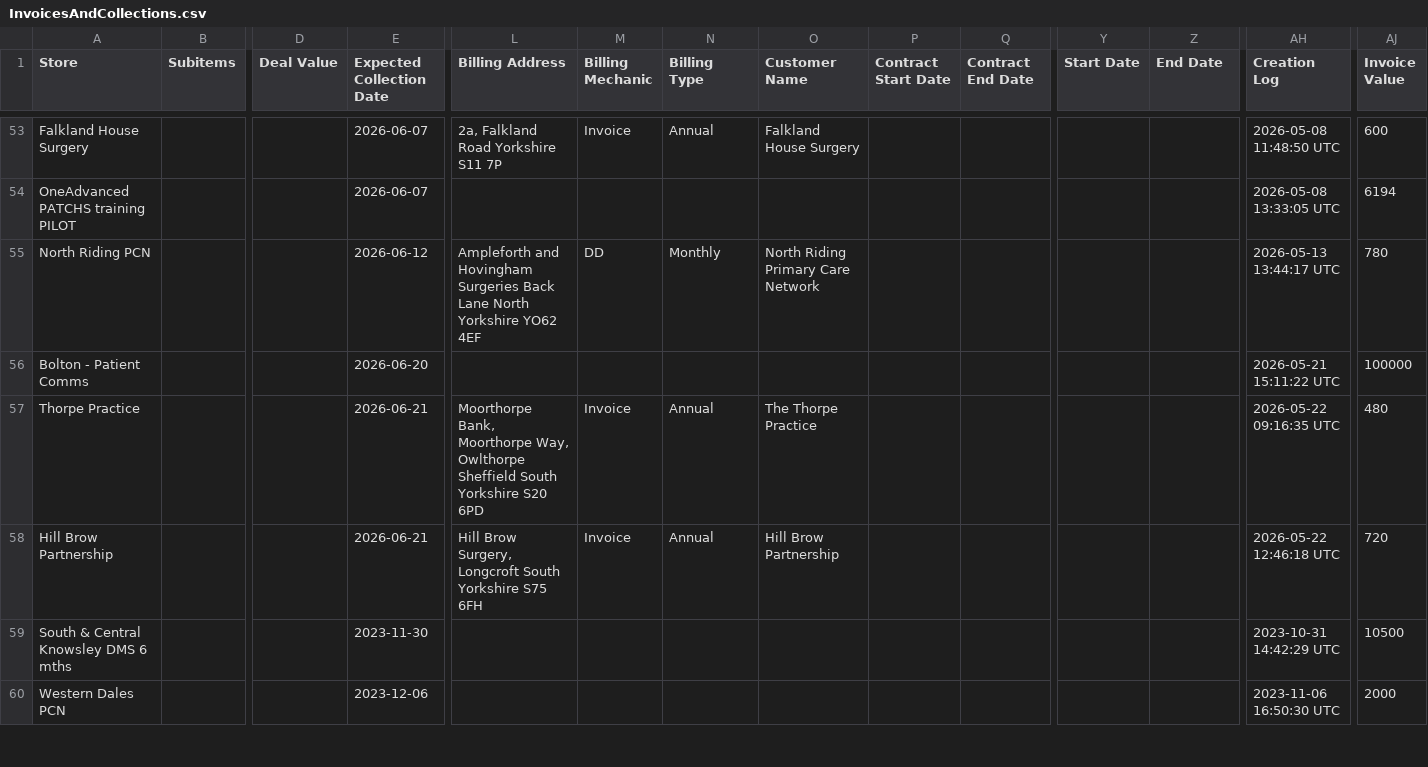
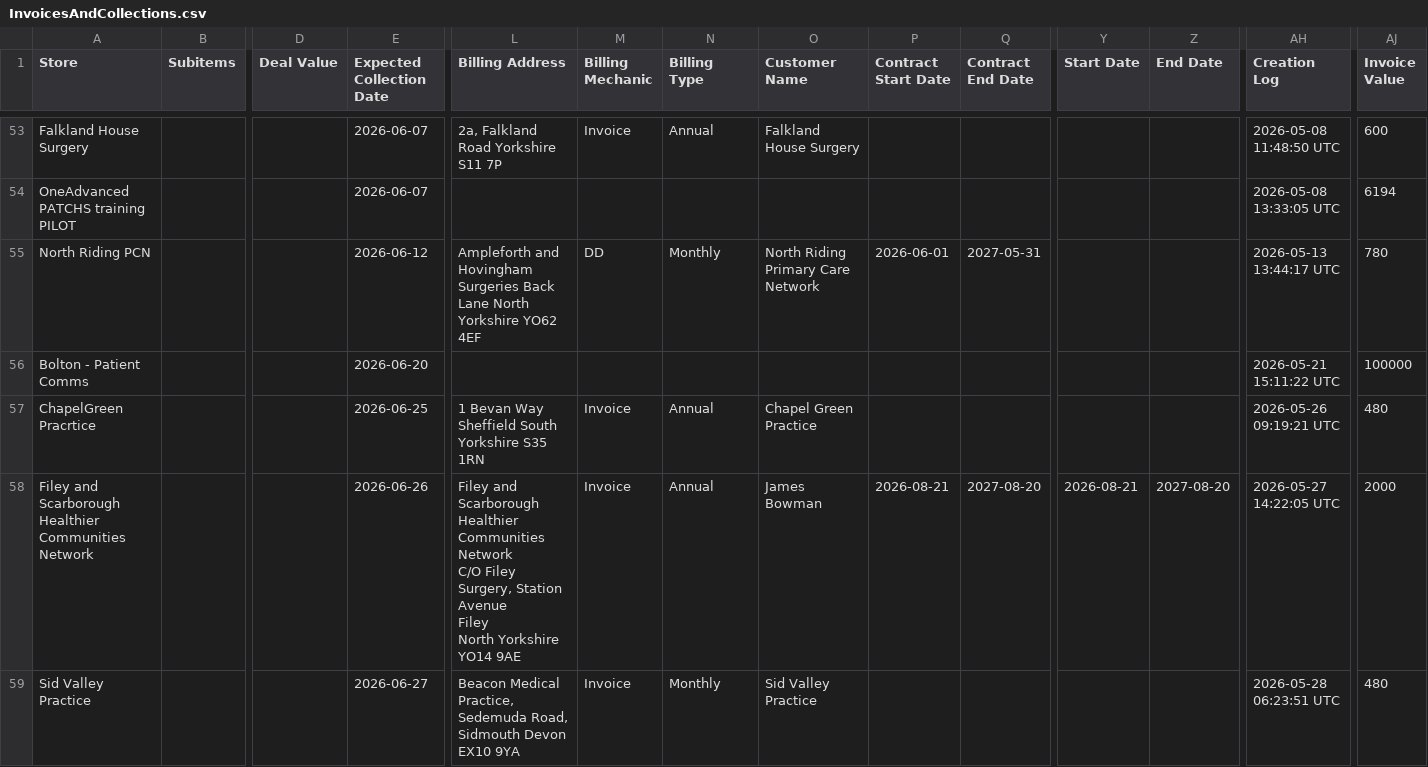
Before and after one commit to JCRedmoorHealth/vercel-mcp-python, a CSV file: Boards data/InvoicesAndCollections.csv, drawn as a sheet; only a part is shown, gaps mark what is left out; the shorter side is filled out with more unchanged rows; removed rows and columns are numbered as before the commit, all else as after; rows hold the shown columns only; ↵ is a line break in a cell; the diff covers the shown part only; the diff names each change by its address in the sheet, - before the commit and + after, or states it on an @@ line.

```diff
--- a/Boards data/InvoicesAndCollections.csv
+++ b/Boards data/InvoicesAndCollections.csv
-P55 (Contract Start Date): (empty)
+P55 (Contract Start Date): 2026-06-01
-Q55 (Contract End Date): (empty)
+Q55 (Contract End Date): 2027-05-31
-A57 (Store): Thorpe Practice
+A57 (Store): ChapelGreen Pracrtice
-E57 (Expected Collection Date): 2026-06-21
+E57 (Expected Collection Date): 2026-06-25
-L57 (Billing Address): Moorthorpe Bank, Moorthorpe Way, Owlthorpe Sheffield South Yorkshire S20 6PD
+L57 (Billing Address): 1 Bevan Way Sheffield South Yorkshire S35 1RN
-O57 (Customer Name): The Thorpe Practice
+O57 (Customer Name): Chapel Green Practice
-AH57 (Creation Log): 2026-05-22 09:16:35 UTC
+AH57 (Creation Log): 2026-05-26 09:19:21 UTC
-row 58: Hill Brow Partnership |  |  | 2026-06-21 | Hill Brow Surgery, ↵ Longcroft South Yorkshire S75 6FH | Invoice | Annual | Hill Brow Partnership |  |  |  |  | 2026-05-22 12:46:18 UTC | 720
+row 58: Filey and Scarborough Healthier Communities Network |  |  | 2026-06-26 | Filey and Scarborough Healthier Communities Network ↵ C/O Filey Surgery, Station Avenue ↵ Filey ↵ North Yorkshire ↵ YO14 9AE | Invoice | Annual | James Bowman | 2026-08-21 | 2027-08-20 | 2026-08-21 | 2027-08-20 | 2026-05-27 14:22:05 UTC | 2000
+row 59: Sid Valley Practice |  |  | 2026-06-27 | Beacon Medical Practice, Sedemuda Road, ↵ Sidmouth Devon EX10 9YA | Invoice | Monthly | Sid Valley Practice |  |  |  |  | 2026-05-28 06:23:51 UTC | 480
```
Also changed, not shown: 8 added rows elsewhere in this file, Boards data/Individuals Board.csv, Boards data/SMMSMasterList.csv, 2 other files.
